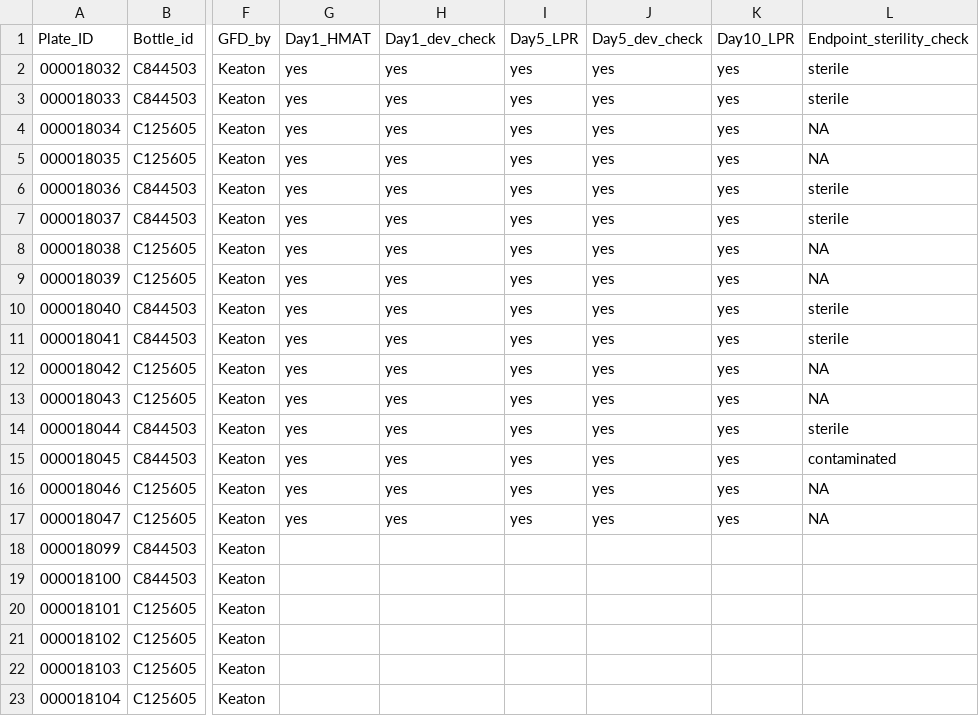
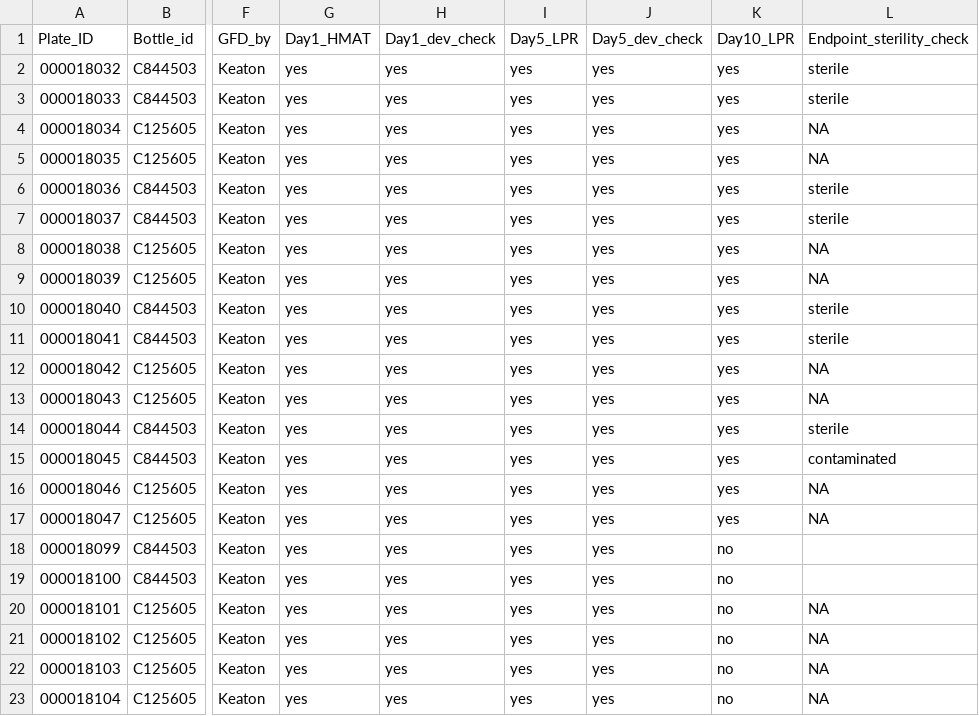
Before and after one commit to kstagaman/sarl_experiments, a CSV file: SARL Experiment Log.csv, drawn as a sheet; only a part is shown, gaps mark what is left out; the diff names each change by its address in the sheet, - before the commit and + after, or states it on an @@ line.

Commit message:
completed HMAT data analysis for gf-cvz-cv-wChorions-wSeals-8day experiment.

```diff
--- a/SARL Experiment Log.csv
+++ b/SARL Experiment Log.csv
-G18:G23 (Day1_HMAT): (empty)
+G18:G23 (Day1_HMAT): yes
-H18:H23 (Day1_dev_check): (empty)
+H18:H23 (Day1_dev_check): yes
-I18:I23 (Day5_LPR): (empty)
+I18:I23 (Day5_LPR): yes
-J18:J23 (Day5_dev_check): (empty)
+J18:J23 (Day5_dev_check): yes
-K18:K23 (Day10_LPR): (empty)
+K18:K23 (Day10_LPR): no
-L20:L23 (Endpoint_sterility_check): (empty)
+L20:L23 (Endpoint_sterility_check): NA
```
Also changed, not shown: 3 other files.
